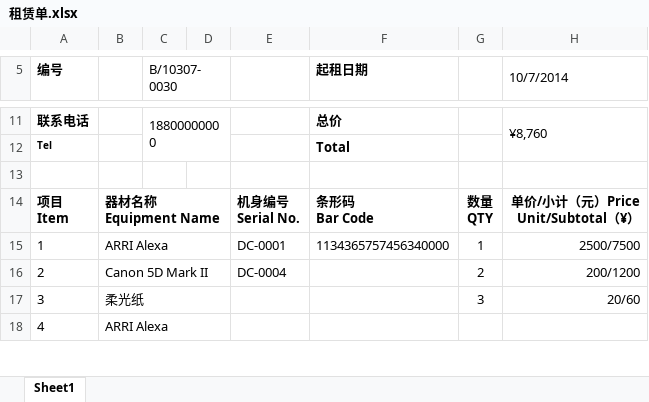
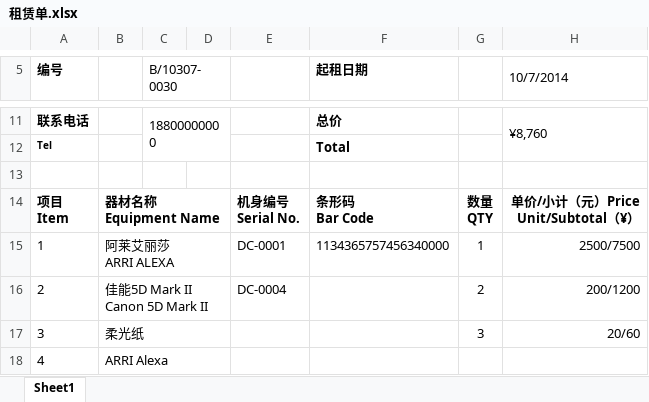
Before and after one commit to huiwq1990/sbgl, an Excel workbook: sbgl/bfa/租赁单.xlsx, sheet Sheet1, drawn as a sheet; only a part is shown, gaps mark what is left out; values as stored, in another font and other column widths than the file's, no borders; charts and pictures not drawn; ↵ is a line break in a cell; the diff names each change by its address in the sheet, - before the commit and + after, or states it on an @@ line.

```diff
--- a/sbgl/bfa/租赁单.xlsx (sheet Sheet1)
+++ b/sbgl/bfa/租赁单.xlsx (sheet Sheet1)
-B15: ARRI Alexa
+B15: 阿莱艾丽莎 ↵ ARRI ALEXA
-B16: Canon 5D Mark II
+B16: 佳能5D Mark II ↵ Canon 5D Mark II
```
Also changed, not shown: 5 other files.
